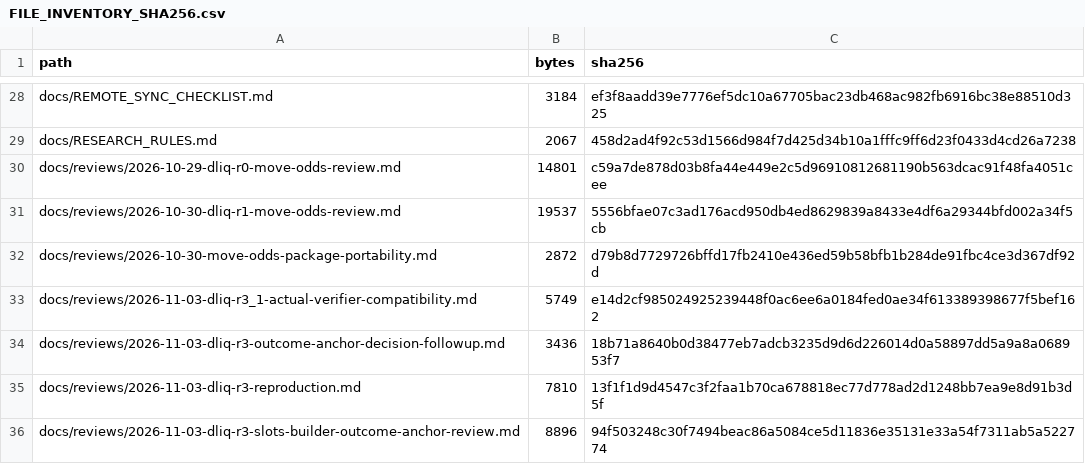
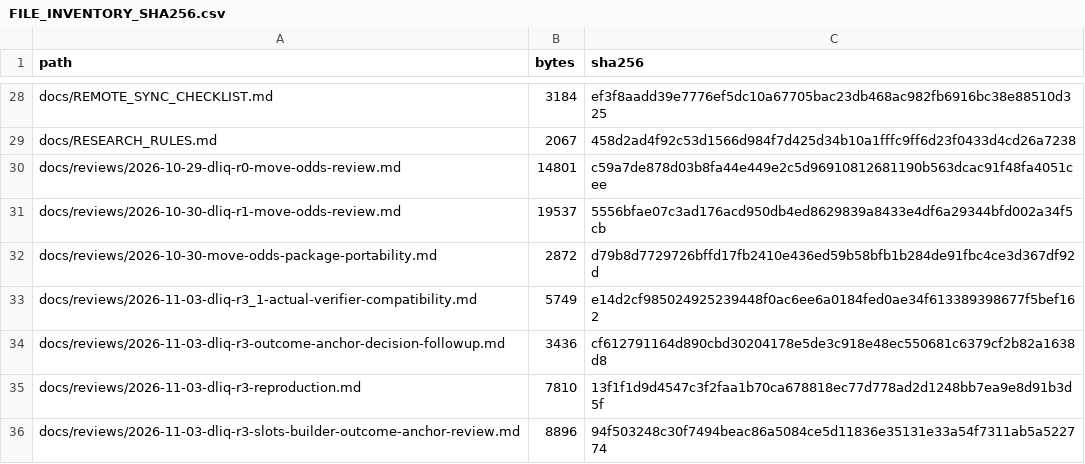
Before and after one commit to aminshahsaheb/btc-signal-lab, a CSV file: docs/FILE_INVENTORY_SHA256.csv, drawn as a sheet; only a part is shown, gaps mark what is left out.

Commit message:
fix: correct differential review inventory hash

```diff
--- a/docs/FILE_INVENTORY_SHA256.csv
+++ b/docs/FILE_INVENTORY_SHA256.csv
@@ -33,3 +33,3 @@ docs/reviews/2026-10-30-move-odds-package-portability.md,2872,d79b8d7729726bffd1
 docs/reviews/2026-11-03-dliq-r3_1-actual-verifier-compatibility.md,5749,e14d2cf985024925239448f0ac6ee6a0184fed0ae34f613389398677f5bef162
-docs/reviews/2026-11-03-dliq-r3-outcome-anchor-decision-followup.md,3436,18b71a8640b0d38477eb7adcb3235d9d6d226014d0a58897dd5a9a8a068953f7
+docs/reviews/2026-11-03-dliq-r3-outcome-anchor-decision-followup.md,3436,cf612791164d890cbd30204178e5de3c918e48ec550681c6379cf2b82a1638d8
 docs/reviews/2026-11-03-dliq-r3-reproduction.md,7810,13f1f1d9d4547c3f2faa1b70ca678818ec77d778ad2d1248bb7ea9e8d91b3d5f
```
